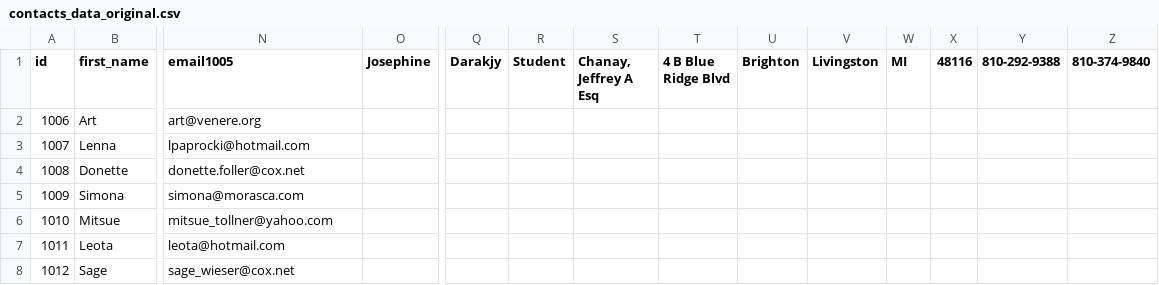
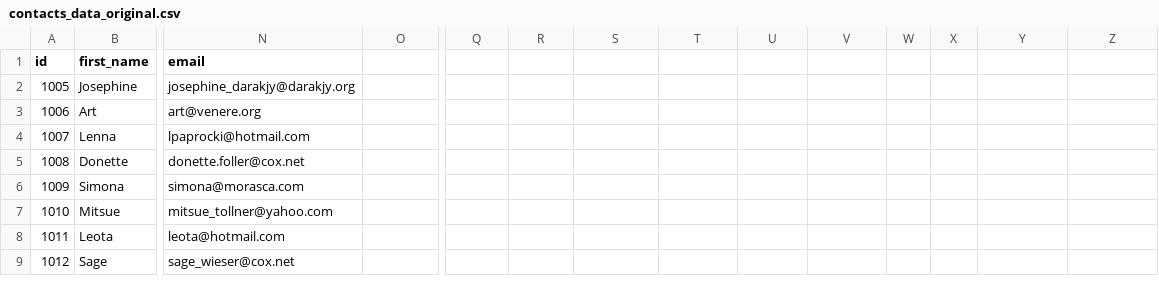
Before and after one commit to lcgobaco/spring24, a CSV file: cs124/LucasGobacoLab3/contacts_data_original.csv, drawn as a sheet; only a part is shown, gaps mark what is left out; rows hold the shown columns only; the diff covers the shown part only; the diff names each change by its address in the sheet, - before the commit and + after, or states it on an @@ line.

```diff
--- a/cs124/LucasGobacoLab3/contacts_data_original.csv
+++ b/cs124/LucasGobacoLab3/contacts_data_original.csv
-N1: email1005
+N1: email
-O1: Josephine
+O1: (empty)
-Q1: Darakjy
+Q1: (empty)
-R1: Student
+R1: (empty)
-S1: Chanay, Jeffrey A Esq
+S1: (empty)
-T1: 4 B Blue Ridge Blvd
+T1: (empty)
-U1: Brighton
+U1: (empty)
-V1: Livingston
+V1: (empty)
-W1: MI
+W1: (empty)
-X1: 48116
+X1: (empty)
-Y1: 810-292-9388
+Y1: (empty)
-Z1: 810-374-9840
+Z1: (empty)
+row 2: 1005 | Josephine | josephine_darakjy@darakjy.org
```
Also changed, not shown: 1 edited cell elsewhere in this file, cs124/LucasGobacoLab3/contacts_data.csv, 10 other files.
